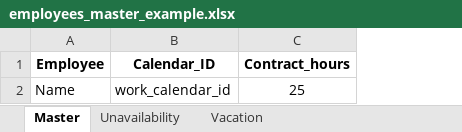
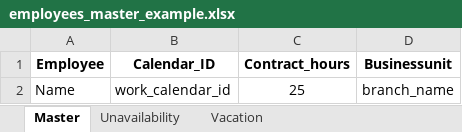
Before and after one commit to iliana-marquez/schedule-maker-api, an Excel workbook: xlsx_files_examples/employees_master_example.xlsx, sheet Master, drawn as a sheet; values as stored, in another font and other column widths than the file's, no borders; the diff names each change by its address in the sheet, - before the commit and + after, or states it on an @@ line.

```diff
--- a/xlsx_files_examples/employees_master_example.xlsx (sheet Master)
+++ b/xlsx_files_examples/employees_master_example.xlsx (sheet Master)
+column D (Businessunit), row 2: branch_name
```
Also changed, not shown: xlsx_files_examples/Dienstplan_Template.xlsx.
